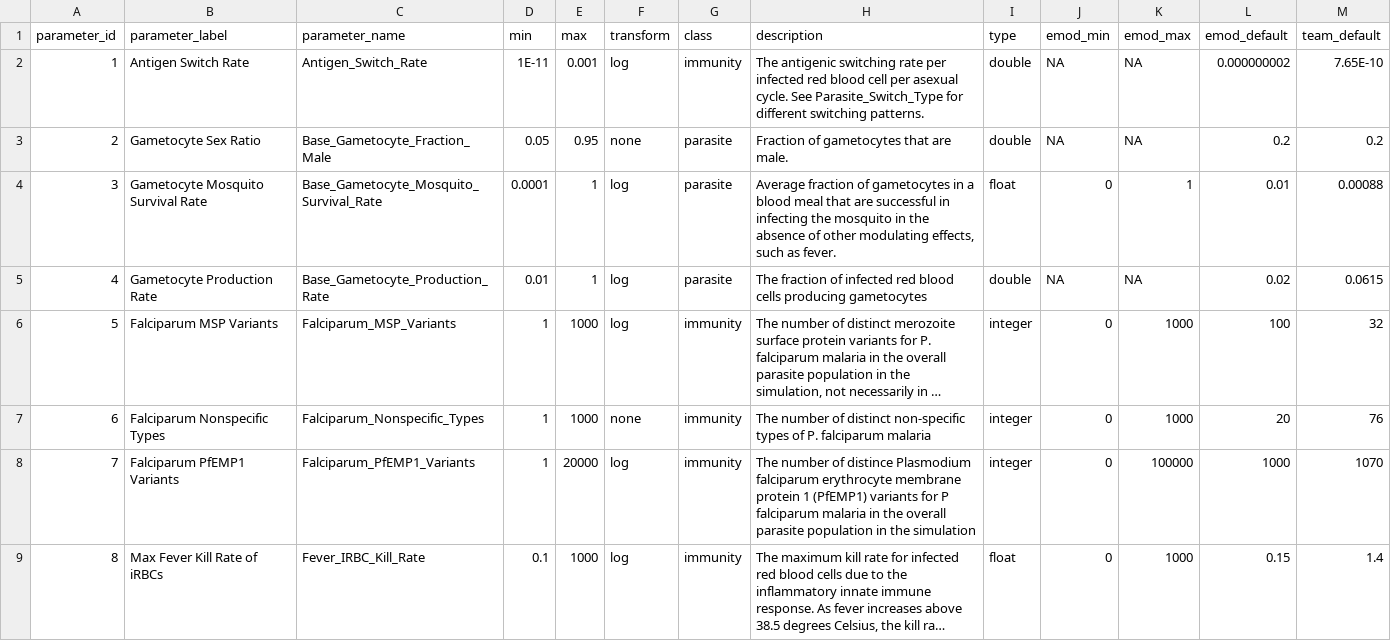
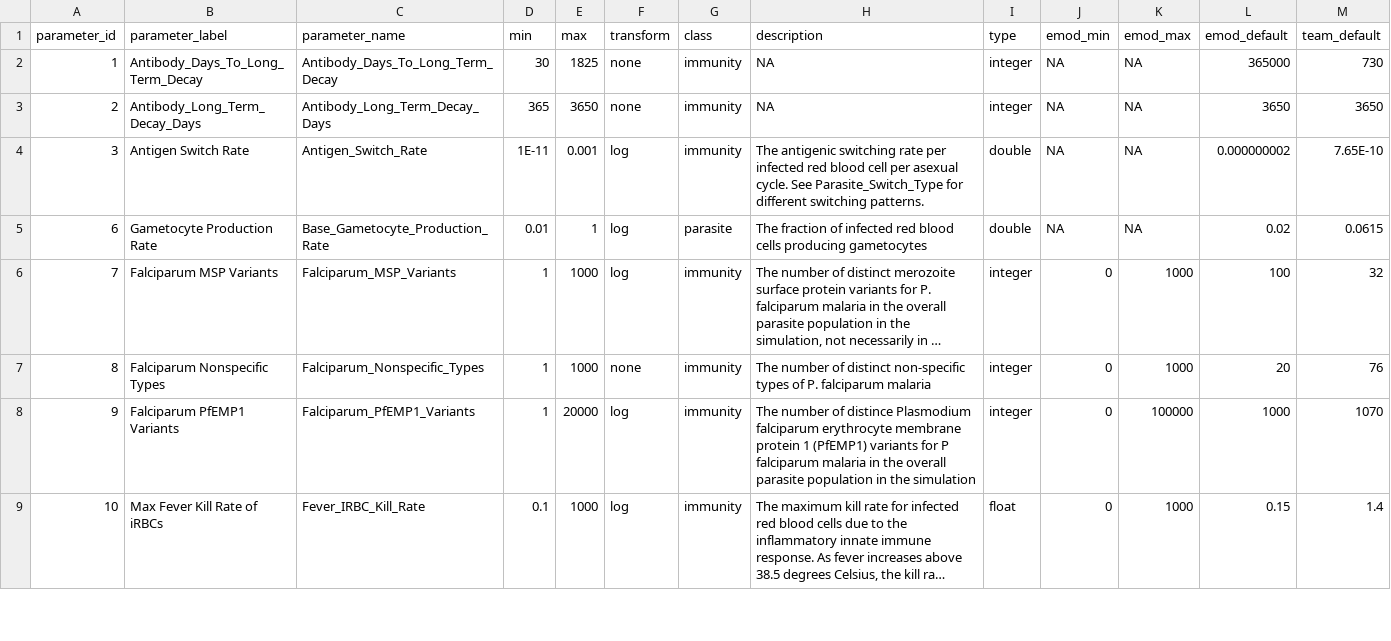
Before and after one commit to tobias-holden/within-host-calibration, a CSV file: simulations/parameter_key.csv, drawn as a sheet; only a part is shown; long unchanged cells end in …; the diff covers the shown part only; the diff names each change by its address in the sheet, - before the commit and + after, or states it on an @@ line.

```diff
--- a/simulations/parameter_key.csv
+++ b/simulations/parameter_key.csv
-B2 (parameter_label): Antigen Switch Rate
+B2 (parameter_label): Antibody_Days_To_Long_Term_Decay
-C2 (parameter_name): Antigen_Switch_Rate
+C2 (parameter_name): Antibody_Days_To_Long_Term_Decay
-D2 (min): 1E-11
+D2 (min): 30
-E2 (max): 0.001
+E2 (max): 1825
-F2 (transform): log
+F2 (transform): none
-H2 (description): The antigenic switching rate per infected red blood cell per asexual cycle. See Parasite_Switch_Type for different switching patterns.
+H2 (description): NA
-I2:I3 (type): double
+I2:I3 (type): integer
-L2 (emod_default): 0.000000002
+L2 (emod_default): 365000
-M2 (team_default): 7.65E-10
+M2 (team_default): 730
-B3 (parameter_label): Gametocyte Sex Ratio
+B3 (parameter_label): Antibody_Long_Term_Decay_Days
-C3 (parameter_name): Base_Gametocyte_Fraction_Male
+C3 (parameter_name): Antibody_Long_Term_Decay_Days
-D3 (min): 0.05
+D3 (min): 365
-E3 (max): 0.95
+E3 (max): 3650
-G3:G4 (class): parasite
+G3:G4 (class): immunity
-H3 (description): Fraction of gametocytes that are male.
+H3 (description): NA
-L3 (emod_default): 0.2
+L3 (emod_default): 3650
-M3 (team_default): 0.2
+M3 (team_default): 3650
-B4 (parameter_label): Gametocyte Mosquito Survival Rate
+B4 (parameter_label): Antigen Switch Rate
-C4 (parameter_name): Base_Gametocyte_Mosquito_Survival_Rate
+C4 (parameter_name): Antigen_Switch_Rate
-D4 (min): 0.0001
+D4 (min): 1E-11
-E4 (max): 1
+E4 (max): 0.001
-H4 (description): Average fraction of gametocytes in a blood meal that are successful in infecting the mosquito in the absence of other modulating effects, such as fever.
+H4 (description): The antigenic switching rate per infected red blood cell per asexual cycle. See Parasite_Switch_Type for different switching patterns.
-I4 (type): float
+I4 (type): double
-J4 (emod_min): 0
+J4 (emod_min): NA
-K4 (emod_max): 1
+K4 (emod_max): NA
-L4 (emod_default): 0.01
+L4 (emod_default): 0.000000002
-M4 (team_default): 0.00088
+M4 (team_default): 7.65E-10
-A5 (parameter_id): 4
+A5 (parameter_id): 6
-A6 (parameter_id): 5
+A6 (parameter_id): 7
-A7 (parameter_id): 6
+A7 (parameter_id): 8
-A8 (parameter_id): 7
+A8 (parameter_id): 9
-A9 (parameter_id): 8
+A9 (parameter_id): 10
```
Also changed, not shown: 1 added row, 2 removed rows and 14 edited cells elsewhere in this file, simulation_inputs/simulation_coordinator.csv, 24 other files.
